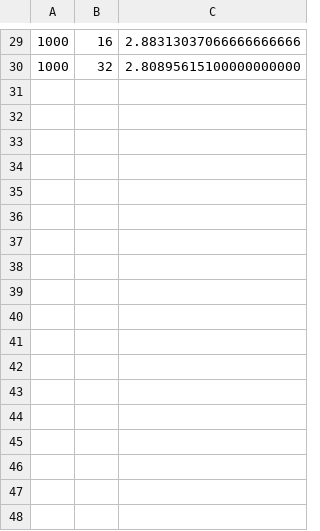
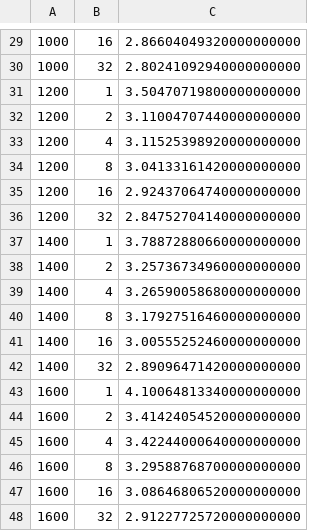
Before and after one commit to lucapernice/HPC, a CSV file: omp_weak_scaling_results.csv, drawn as a sheet; only a part is shown, gaps mark what is left out; the diff covers the shown part only.

```diff
--- a/omp_weak_scaling_results.csv
+++ b/omp_weak_scaling_results.csv
@@ -29,2 +29,20 @@
-1000,16,2.88313037066666666666
-1000,32,2.80895615100000000000
+1000,16,2.86604049320000000000
+1000,32,2.80241092940000000000
+1200,1,3.50470719800000000000
+1200,2,3.11004707440000000000
+1200,4,3.11525398920000000000
+1200,8,3.04133161420000000000
+1200,16,2.92437064740000000000
+1200,32,2.84752704140000000000
+1400,1,3.78872880660000000000
+1400,2,3.25736734960000000000
+1400,4,3.26590058680000000000
+1400,8,3.17927516460000000000
+1400,16,3.00555252460000000000
+1400,32,2.89096471420000000000
+1600,1,4.10064813340000000000
+1600,2,3.41424054520000000000
+1600,4,3.42244000640000000000
+1600,8,3.29588768700000000000
+1600,16,3.08646806520000000000
+1600,32,2.91227725720000000000
```
Also changed, not shown: 24 added rows and 28 edited cells elsewhere in this file, 2 other files.
